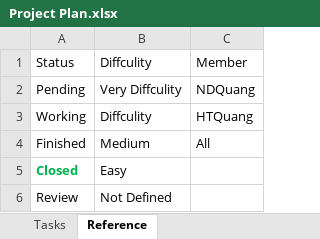
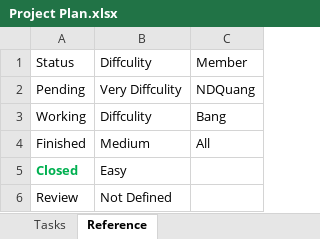
Before and after one commit to pthdnq/csharp-project-nduang, an Excel workbook: Projects/QLPhuongTien/dev/management/Project Plan.xlsx, sheet Reference, drawn as a sheet; values as stored, in another font and other column widths than the file's, no borders; the diff names each change by its address in the sheet, - before the commit and + after, or states it on an @@ line.

```diff
--- a/Projects/QLPhuongTien/dev/management/Project Plan.xlsx (sheet Reference)
+++ b/Projects/QLPhuongTien/dev/management/Project Plan.xlsx (sheet Reference)
-C3: HTQuang
+C3: Bang
```
Also changed, not shown: sheet Tasks.
